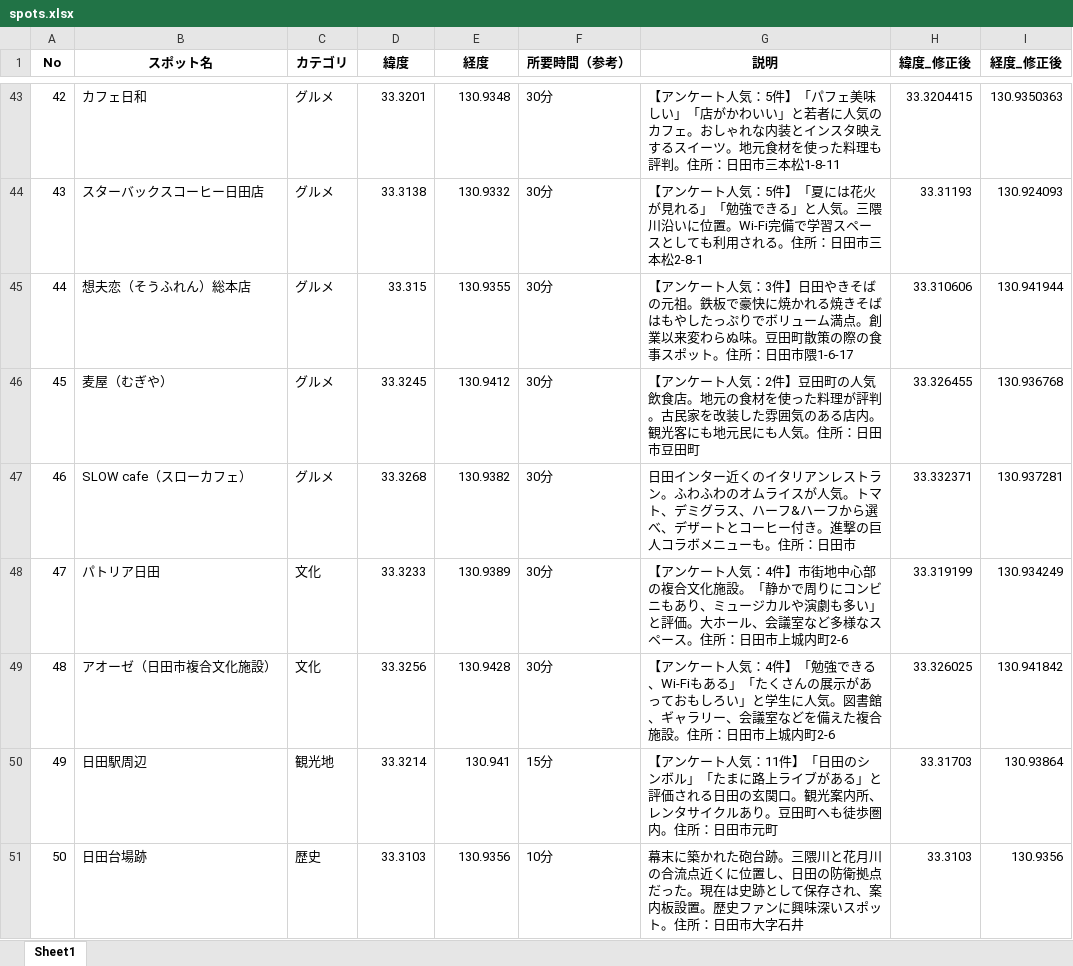
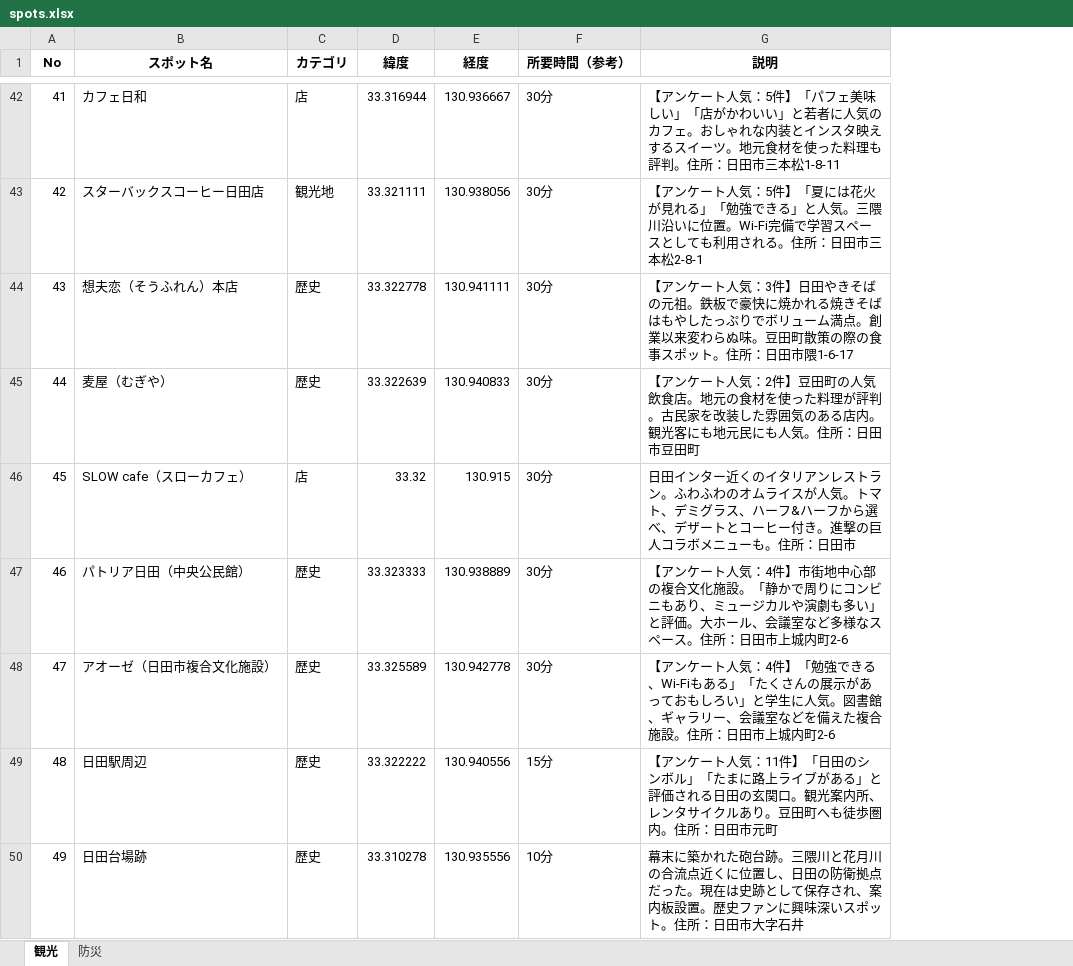
Before and after one commit to iy1505/11, an Excel workbook: spots.xlsx, sheet 観光, drawn as a sheet; only a part is shown, gaps mark what is left out; values as stored, in another font and other column widths than the file's, no borders; removed rows and columns are numbered as before the commit, all else as after; the diff covers the shown part only; the diff names each change by its address in the sheet, - before the commit and + after, or states it on an @@ line.

```diff
--- a/spots.xlsx (sheet 観光)
+++ b/spots.xlsx (sheet 観光)
-sheet tab: Sheet1
+sheet tab: 観光
+sheet tab: 防災
-column H (緯度_修正後), rows 43-44: 33.3204415 | 33.31193; rows 46-47: 33.326455 | 33.332371; rows 49-51: 33.326025 | 33.31703 | 33.3103
-column I (経度_修正後), rows 43-44: 130.9350363 | 130.924093; rows 46-47: 130.936768 | 130.937281; rows 49-51: 130.941842 | 130.93864 | 130.9356
@@ column A (No) renumbered from row 10 down @@
-C42 (カテゴリ): グルメ
+C42 (カテゴリ): 店
-D42 (緯度): 33.3201
+D42 (緯度): 33.316944
-E42 (経度): 130.9348
+E42 (経度): 130.936667
-C43 (カテゴリ): グルメ
+C43 (カテゴリ): 観光地
-D43 (緯度): 33.3138
+D43 (緯度): 33.321111
-E43 (経度): 130.9332
+E43 (経度): 130.938056
-row 45: 44 | 想夫恋（そうふれん）総本店 | グルメ | 33.315 | 130.9355 | 30分 | 【アンケート人気：3件】日田やきそばの元祖。鉄板で豪快に焼かれる焼きそばはもやしたっぷりでボリューム満点。創業以来変わらぬ味。豆田町散策の際の食事スポット。住所：日田市隈1-6-17 | 33.310606 | 130.941944
+row 44: 43 | 想夫恋（そうふれん）本店 | 歴史 | 33.322778 | 130.941111 | 30分 | 【アンケート人気：3件】日田やきそばの元祖。鉄板で豪快に焼かれる焼きそばはもやしたっぷりでボリューム満点。創業以来変わらぬ味。豆田町散策の際の食事スポット。住所：日田市隈1-6-17
-C45 (カテゴリ): グルメ
+C45 (カテゴリ): 歴史
-D45 (緯度): 33.3245
+D45 (緯度): 33.322639
-E45 (経度): 130.9412
+E45 (経度): 130.940833
-C46 (カテゴリ): グルメ
+C46 (カテゴリ): 店
-D46 (緯度): 33.3268
+D46 (緯度): 33.32
-E46 (経度): 130.9382
+E46 (経度): 130.915
-row 48: 47 | パトリア日田 | 文化 | 33.3233 | 130.9389 | 30分 | 【アンケート人気：4件】市街地中心部の複合文化施設。「静かで周りにコンビニもあり、ミュージカルや演劇も多い」と評価。大ホール、会議室など多様なスペース。住所：日田市上城内町2-6 | 33.319199 | 130.934249
+row 47: 46 | パトリア日田（中央公民館） | 歴史 | 33.323333 | 130.938889 | 30分 | 【アンケート人気：4件】市街地中心部の複合文化施設。「静かで周りにコンビニもあり、ミュージカルや演劇も多い」と評価。大ホール、会議室など多様なスペース。住所：日田市上城内町2-6
-C48 (カテゴリ): 文化
+C48 (カテゴリ): 歴史
-D48 (緯度): 33.3256
+D48 (緯度): 33.325589
-E48 (経度): 130.9428
+E48 (経度): 130.942778
-C49 (カテゴリ): 観光地
+C49 (カテゴリ): 歴史
-D49 (緯度): 33.3214
+D49 (緯度): 33.322222
-E49 (経度): 130.941
+E49 (経度): 130.940556
-D50 (緯度): 33.3103
+D50 (緯度): 33.310278
-E50 (経度): 130.9356
+E50 (経度): 130.935556
```
Also changed, not shown: 7 added rows, 8 removed rows and 80 edited cells elsewhere in this sheet.
